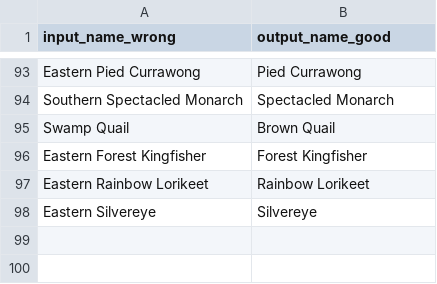
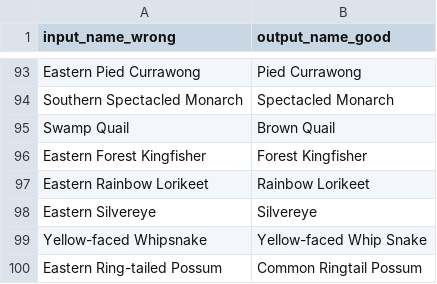
Before and after one commit to shellylac/ALA_Toohey_Data, a CSV file: R/common_name_corrections.csv, drawn as a sheet; only a part is shown, gaps mark what is left out; the diff names each change by its address in the sheet, - before the commit and + after, or states it on an @@ line.

Commit message:
updates name mismatch corrections to use csv file

```diff
--- a/R/common_name_corrections.csv
+++ b/R/common_name_corrections.csv
+row 99: Yellow-faced Whipsnake | Yellow-faced Whip Snake
+row 100: Eastern Ring-tailed Possum | Common Ringtail Possum
```
Also changed, not shown: 2 other files.
